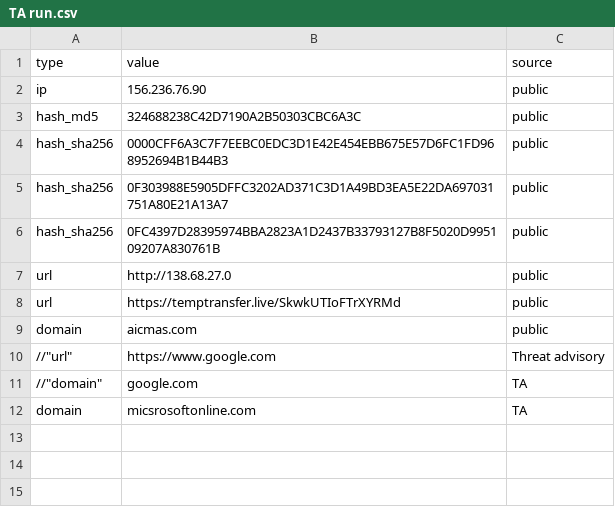
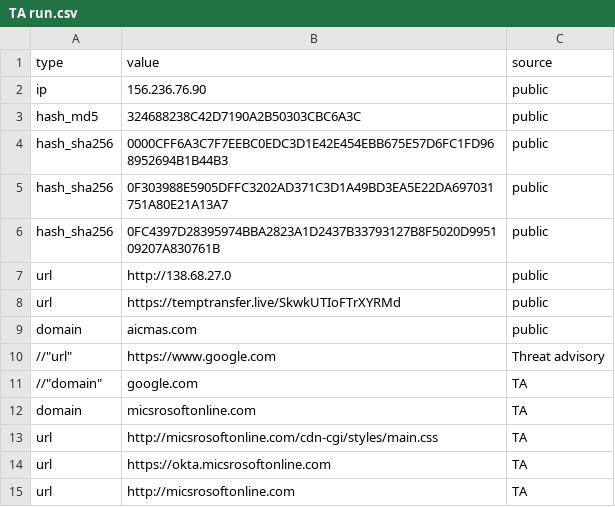
Before and after one commit to Ravy-hub/IOC-List, a CSV file: TA run.csv, drawn as a sheet; the diff names each change by its address in the sheet, - before the commit and + after, or states it on an @@ line.

Commit message:
Update TA run.csv

```diff
--- a/TA run.csv
+++ b/TA run.csv
+row 13: url | http://micsrosoftonline.com/cdn-cgi/styles/main.css | TA
+row 14: url | https://okta.micsrosoftonline.com | TA
+row 15: url | http://micsrosoftonline.com | TA
```
